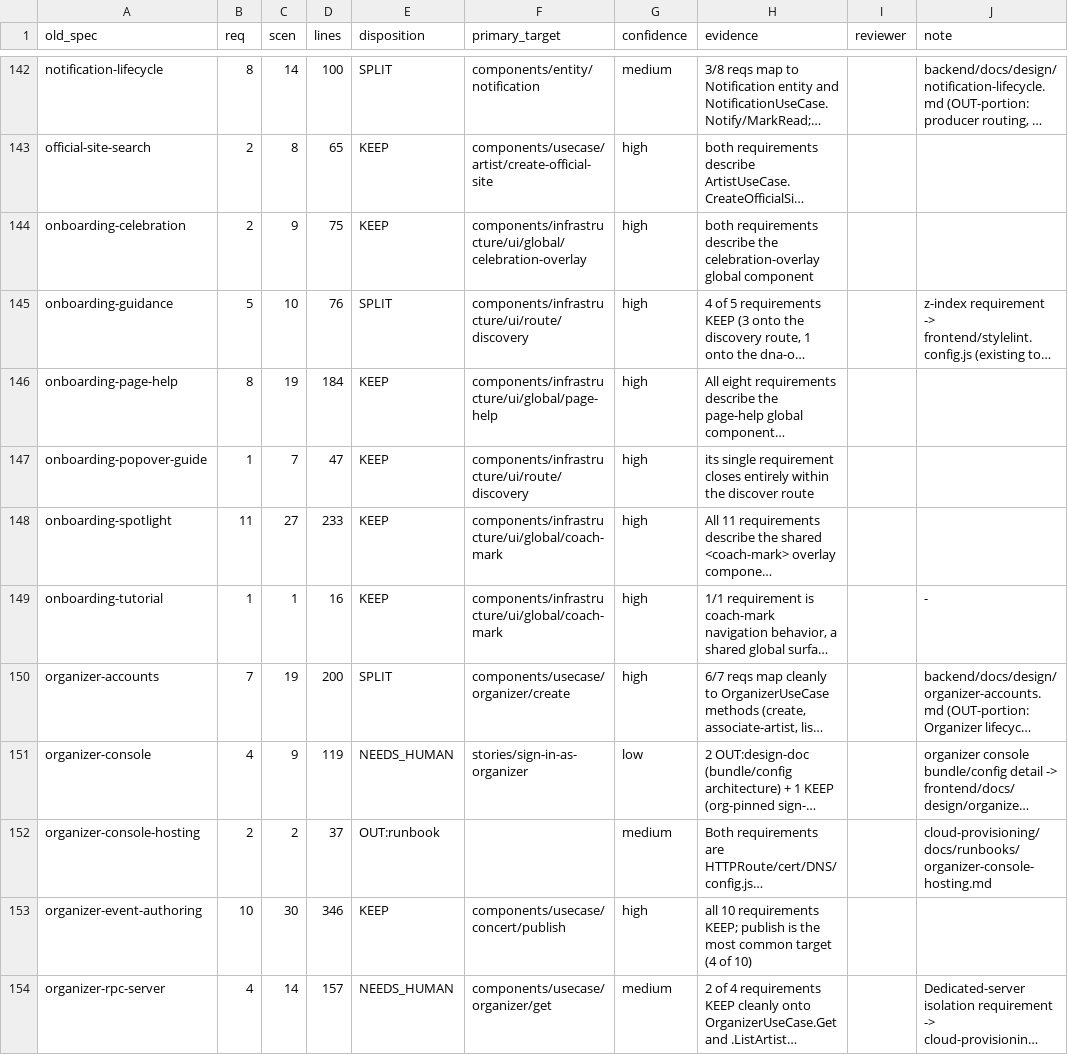
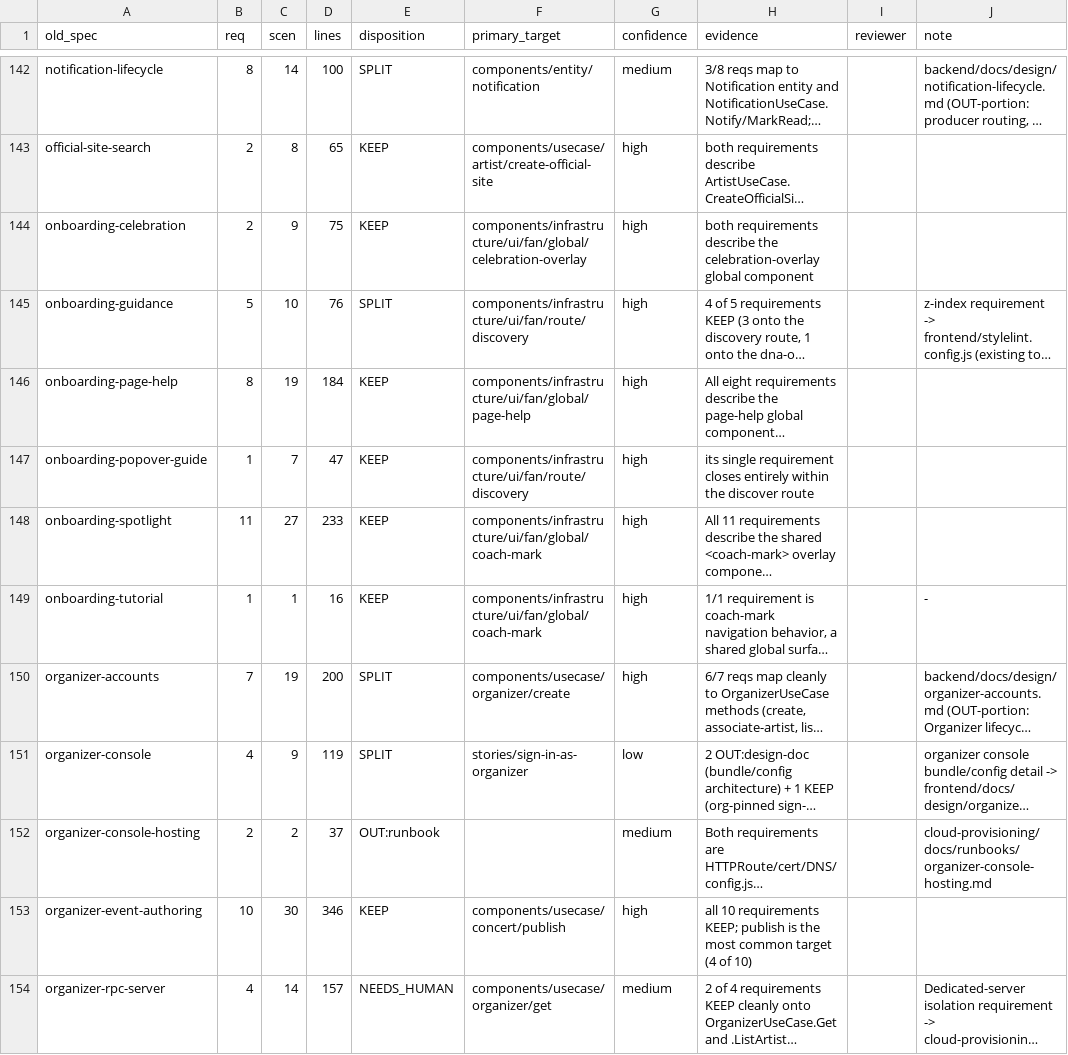
Before and after one commit to liverty-music/specification, a TSV file: openspec/migration/specs.tsv, drawn as a sheet; only a part is shown, gaps mark what is left out; long unchanged cells end in …; the diff covers the shown part only; the diff names each change by its address in the sheet, - before the commit and + after, or states it on an @@ line.

```diff
--- a/openspec/migration/specs.tsv
+++ b/openspec/migration/specs.tsv
-F144 (primary_target): components/infrastructure/ui/global/celebration-overlay
+F144 (primary_target): components/infrastructure/ui/fan/global/celebration-overlay
-F145 (primary_target): components/infrastructure/ui/route/discovery
+F145 (primary_target): components/infrastructure/ui/fan/route/discovery
-F146 (primary_target): components/infrastructure/ui/global/page-help
+F146 (primary_target): components/infrastructure/ui/fan/global/page-help
-F147 (primary_target): components/infrastructure/ui/route/discovery
+F147 (primary_target): components/infrastructure/ui/fan/route/discovery
-F148:F149 (primary_target): components/infrastructure/ui/global/coach-mark
+F148:F149 (primary_target): components/infrastructure/ui/fan/global/coach-mark
-E151 (disposition): NEEDS_HUMAN
+E151 (disposition): SPLIT
```
Also changed, not shown: 64 edited cells elsewhere in this file, openspec/migration/requirements.tsv, openspec/migration/vocabulary.tsv, 2 other files.
